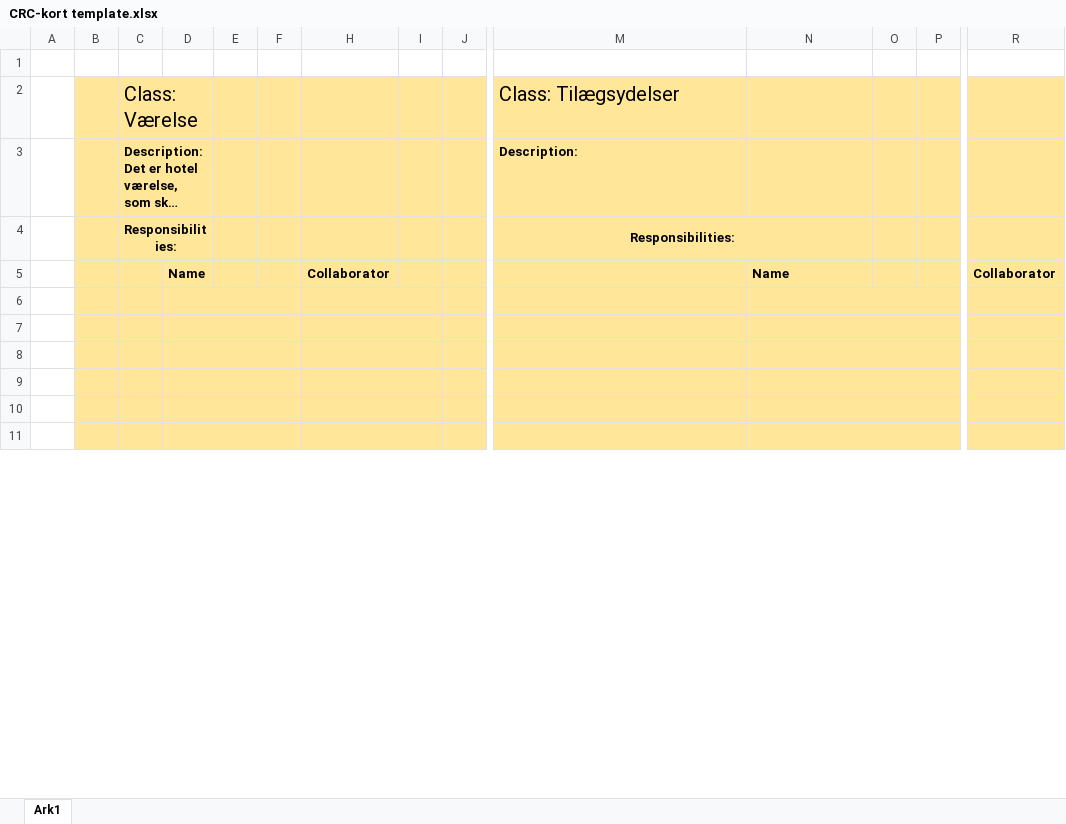
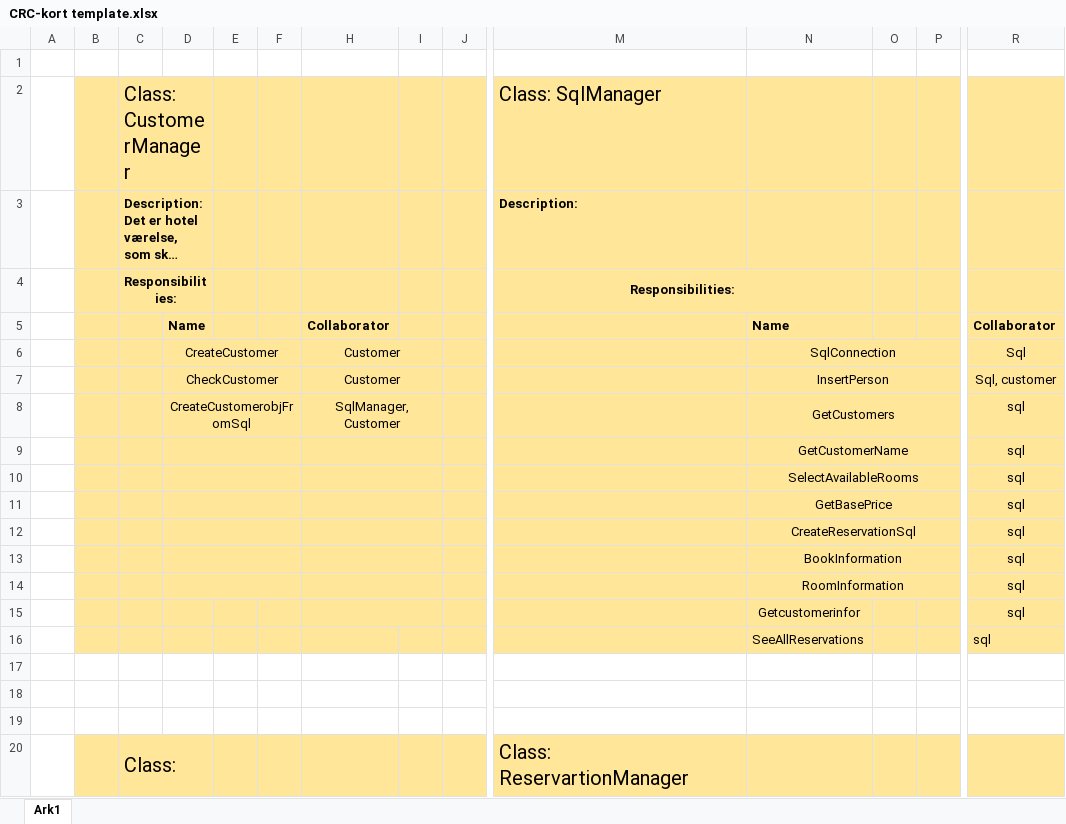
Before and after one commit to NansyT/CountryLiving, an Excel workbook: Dokumentation/CRC-kort template.xlsx, sheet Ark1, drawn as a sheet; only a part is shown, gaps mark what is left out; long unchanged cells end in …; values as stored, in another font and other column widths than the file's, no borders; removed rows and columns are numbered as before the commit, all else as after; rows hold the shown columns only; the diff covers the shown part only; the diff names each change by its address in the sheet, - before the commit and + after, or states it on an @@ line.

```diff
--- a/Dokumentation/CRC-kort template.xlsx (sheet Ark1)
+++ b/Dokumentation/CRC-kort template.xlsx (sheet Ark1)
-row 2:  |  | Class: Værelse |  |  |  |  |  |  | Class: Tilægsydelser
+row 2:  |  | Class: CustomerManager |  |  |  |  |  |  | Class: SqlManager
+row 6:  |  |  | CreateCustomer |  |  | Customer |  |  |  | SqlConnection |  |  | Sql
+row 7:  |  |  | CheckCustomer |  |  | Customer |  |  |  | InsertPerson |  |  | Sql, customer
+row 8:  |  |  | CreateCustomerobjFromSql |  |  | SqlManager, Customer |  |  |  | GetCustomers |  |  | sql
+row 9:  |  |  |  |  |  |  |  |  |  | GetCustomerName |  |  | sql
+row 10:  |  |  |  |  |  |  |  |  |  | SelectAvailableRooms |  |  | sql
+row 11:  |  |  |  |  |  |  |  |  |  | GetBasePrice |  |  | sql
+row 12:  |  |  |  |  |  |  |  |  |  | CreateReservationSql |  |  | sql
+row 13:  |  |  |  |  |  |  |  |  |  | BookInformation |  |  | sql
+row 14:  |  |  |  |  |  |  |  |  |  | RoomInformation |  |  | sql
+row 15:  |  |  |  |  |  |  |  |  |  | Getcustomerinfor |  |  | sql
+row 16:  |  |  |  |  |  |  |  |  |  | SeeAllReservations |  |  | sql
-B17:F19 fill: #FFE699
+B17:F19 fill: none
-D6:F6 merged
-H17:J19 fill: #FFE699
+H17:J19 fill: none
-H6:I6 merged
-M17:R19 fill: #FFE699
+M17:R19 fill: none
-N6:P6 merged
-D7:F7 merged
-H7:I7 merged
-N7:P7 merged
-D8:F8 merged
-H8:I8 merged
-N8:P8 merged
-row 20: (empty)
+row 20:  |  | Class: |  |  |  |  |  |  | Class: ReservartionManager
+C20:D20 merged
-D9:F9 merged
-H9:I9 merged
-N9:P9 merged
-row 10: (empty)
-row 11: (empty)
```
Also changed, not shown: 1 added row, 14 removed rows and cell formats elsewhere in this sheet, 2 other files.
